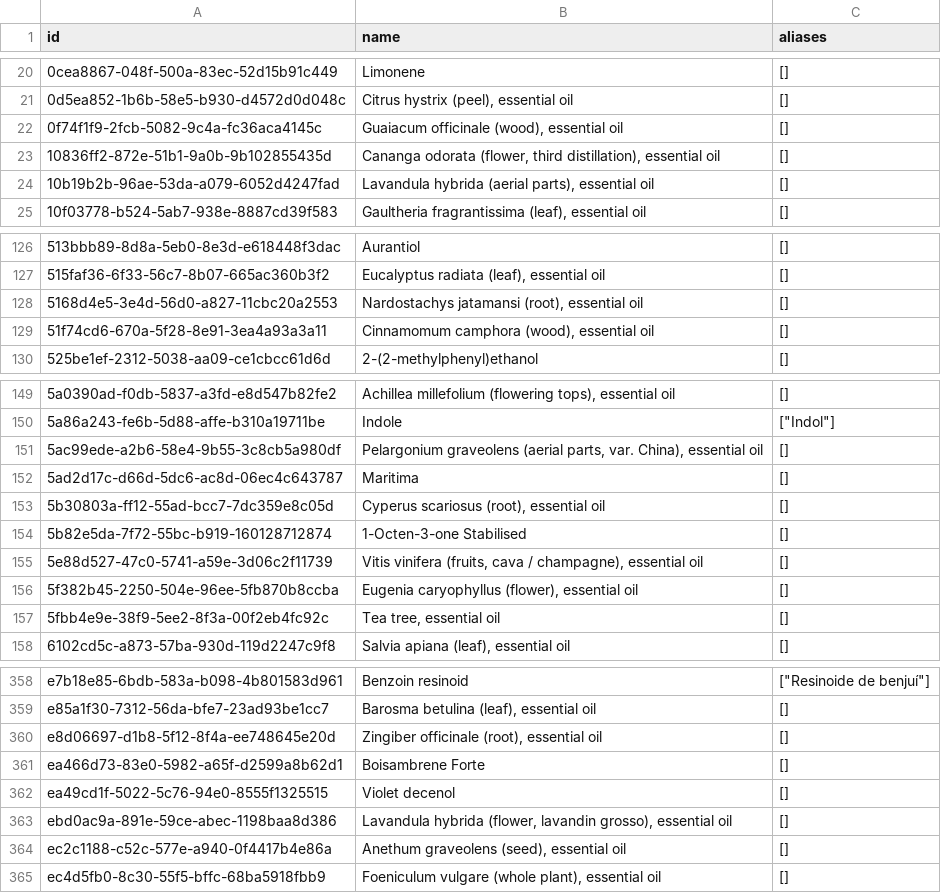
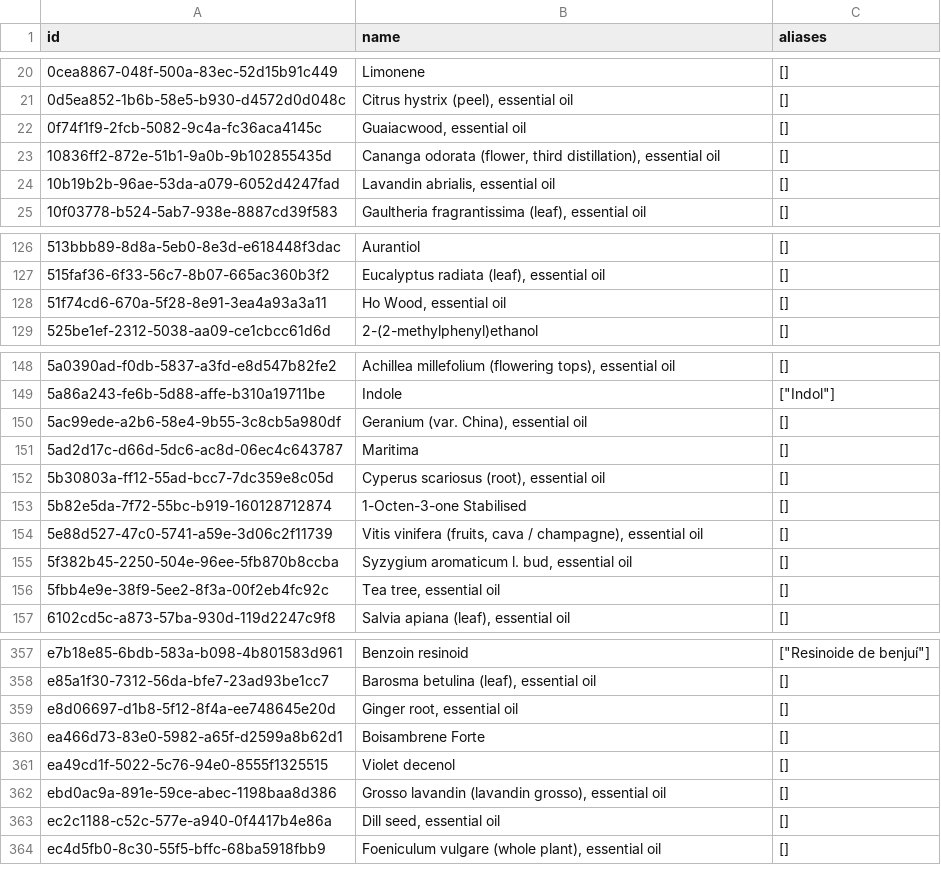
Before and after one commit to smortenax/perfumeria-app, a CSV file: migracion-v3/tandas/48-maese-aceites/material_categories.csv, drawn as a sheet; only a part is shown, gaps mark what is left out; the diff covers the shown part only.

```diff
--- a/migracion-v3/tandas/48-maese-aceites/material_categories.csv
+++ b/migracion-v3/tandas/48-maese-aceites/material_categories.csv
@@ -21,5 +21,5 @@ id,name,aliases
 0d5ea852-1b6b-58e5-b930-d4572d0d048c,"Citrus hystrix (peel), essential oil",[]
-0f74f1f9-2fcb-5082-9c4a-fc36aca4145c,"Guaiacum officinale (wood), essential oil",[]
+0f74f1f9-2fcb-5082-9c4a-fc36aca4145c,"Guaiacwood, essential oil",[]
 10836ff2-872e-51b1-9a0b-9b102855435d,"Cananga odorata (flower, third distillation), essential oil",[]
-10b19b2b-96ae-53da-a079-6052d4247fad,"Lavandula hybrida (aerial parts), essential oil",[]
+10b19b2b-96ae-53da-a079-6052d4247fad,"Lavandin abrialis, essential oil",[]
 10f03778-b524-5ab7-938e-8887cd39f583,"Gaultheria fragrantissima (leaf), essential oil",[]
@@ -127,4 +127,3 @@ id,name,aliases
 515faf36-6f33-56c7-8b07-665ac360b3f2,"Eucalyptus radiata (leaf), essential oil",[]
-5168d4e5-3e4d-56d0-a827-11cbc20a2553,"Nardostachys jatamansi (root), essential oil",[]
-51f74cd6-670a-5f28-8e91-3ea4a93a3a11,"Cinnamomum camphora (wood), essential oil",[]
+51f74cd6-670a-5f28-8e91-3ea4a93a3a11,"Ho Wood, essential oil",[]
 525be1ef-2312-5038-aa09-ce1cbcc61d6d,2-(2-methylphenyl)ethanol,[]
@@ -150,3 +149,3 @@ id,name,aliases
 5a86a243-fe6b-5d88-affe-b310a19711be,Indole,"[""Indol""]"
-5ac99ede-a2b6-58e4-9b55-3c8cb5a980df,"Pelargonium graveolens (aerial parts, var. China), essential oil",[]
+5ac99ede-a2b6-58e4-9b55-3c8cb5a980df,"Geranium (var. China), essential oil",[]
 5ad2d17c-d66d-5dc6-ac8d-06ec4c643787,Maritima,[]
@@ -155,3 +154,3 @@ id,name,aliases
 5e88d527-47c0-5741-a59e-3d06c2f11739,"Vitis vinifera (fruits, cava / champagne), essential oil",[]
-5f382b45-2250-504e-96ee-5fb870b8ccba,"Eugenia caryophyllus (flower), essential oil",[]
+5f382b45-2250-504e-96ee-5fb870b8ccba,"Syzygium aromaticum l. bud, essential oil",[]
 5fbb4e9e-38f9-5ee2-8f3a-00f2eb4fc92c,"Tea tree, essential oil",[]
@@ -359,7 +358,7 @@ e7b18e85-6bdb-583a-b098-4b801583d961,Benzoin resinoid,"[""Resinoide de benjuí""
 e85a1f30-7312-56da-bfe7-23ad93be1cc7,"Barosma betulina (leaf), essential oil",[]
-e8d06697-d1b8-5f12-8f4a-ee748645e20d,"Zingiber officinale (root), essential oil",[]
+e8d06697-d1b8-5f12-8f4a-ee748645e20d,"Ginger root, essential oil",[]
 ea466d73-83e0-5982-a65f-d2599a8b62d1,Boisambrene Forte,[]
 ea49cd1f-5022-5c76-94e0-8555f1325515,Violet decenol,[]
-ebd0ac9a-891e-59ce-abec-1198baa8d386,"Lavandula hybrida (flower, lavandin grosso), essential oil",[]
-ec2c1188-c52c-577e-a940-0f4417b4e86a,"Anethum graveolens (seed), essential oil",[]
+ebd0ac9a-891e-59ce-abec-1198baa8d386,"Grosso lavandin (lavandin grosso), essential oil",[]
+ec2c1188-c52c-577e-a940-0f4417b4e86a,"Dill seed, essential oil",[]
 ec4d5fb0-8c30-55f5-bffc-68ba5918fbb9,"Foeniculum vulgare (whole plant), essential oil",[]
```
Also changed, not shown: 17 edited cells elsewhere in this file, migracion-v3/tandas/48-maese-aceites/material_doses.csv, 7 other files.
